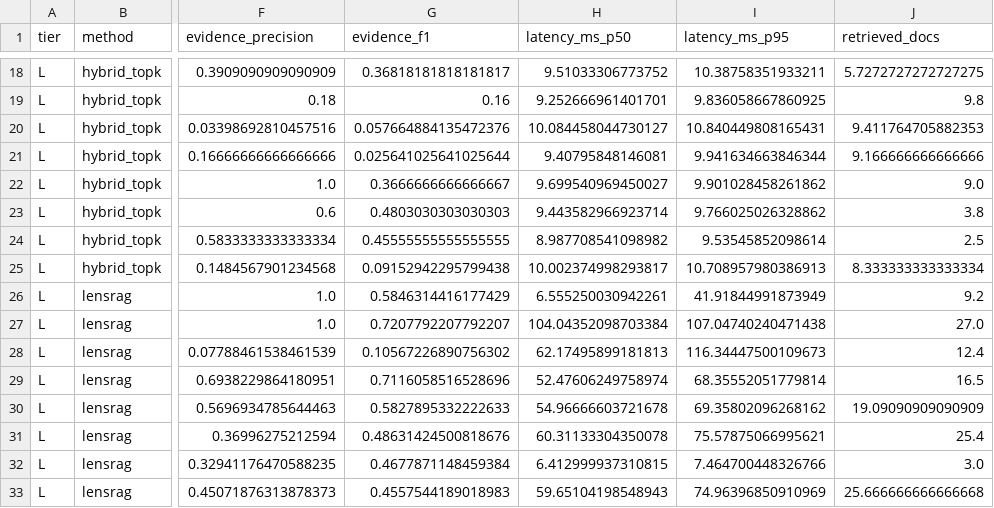
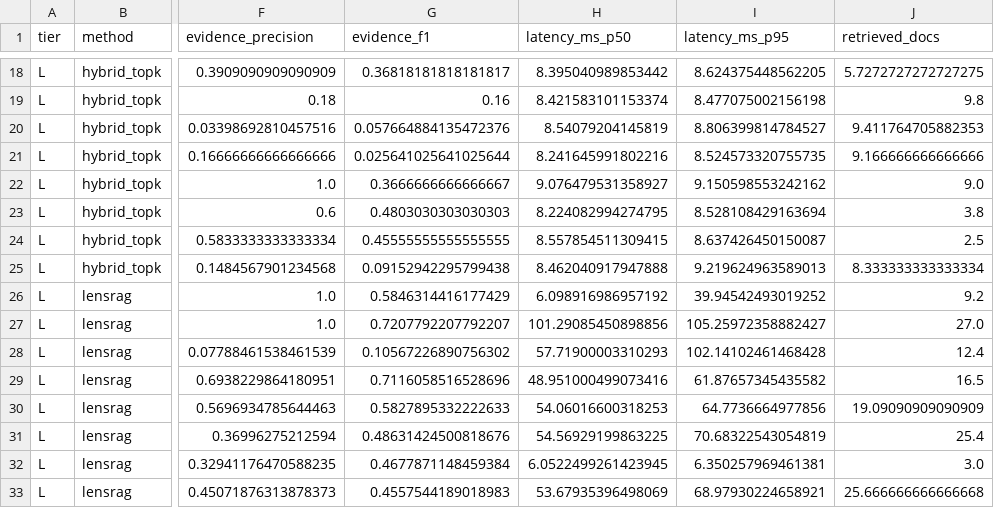
Before and after one commit to gkptechi/lensrag-gkp, a CSV file: results/summary.csv, drawn as a sheet; only a part is shown, gaps mark what is left out; the diff covers the shown part only; the diff names each change by its address in the sheet, - before the commit and + after, or states it on an @@ line.

```diff
--- a/results/summary.csv
+++ b/results/summary.csv
-H18 (latency_ms_p50): 9.51033306773752
+H18 (latency_ms_p50): 8.395040989853442
-I18 (latency_ms_p95): 10.38758351933211
+I18 (latency_ms_p95): 8.624375448562205
-H19 (latency_ms_p50): 9.252666961401701
+H19 (latency_ms_p50): 8.421583101153374
-I19 (latency_ms_p95): 9.836058667860925
+I19 (latency_ms_p95): 8.477075002156198
-H20 (latency_ms_p50): 10.084458044730127
+H20 (latency_ms_p50): 8.54079204145819
-I20 (latency_ms_p95): 10.840449808165431
+I20 (latency_ms_p95): 8.806399814784527
-H21 (latency_ms_p50): 9.40795848146081
+H21 (latency_ms_p50): 8.241645991802216
-I21 (latency_ms_p95): 9.941634663846344
+I21 (latency_ms_p95): 8.524573320755735
-H22 (latency_ms_p50): 9.699540969450027
+H22 (latency_ms_p50): 9.076479531358927
-I22 (latency_ms_p95): 9.901028458261862
+I22 (latency_ms_p95): 9.150598553242162
-H23 (latency_ms_p50): 9.443582966923714
+H23 (latency_ms_p50): 8.224082994274795
-I23 (latency_ms_p95): 9.766025026328862
+I23 (latency_ms_p95): 8.528108429163694
-H24 (latency_ms_p50): 8.987708541098982
+H24 (latency_ms_p50): 8.557854511309415
-I24 (latency_ms_p95): 9.53545852098614
+I24 (latency_ms_p95): 8.637426450150087
-H25 (latency_ms_p50): 10.002374998293817
+H25 (latency_ms_p50): 8.462040917947888
-I25 (latency_ms_p95): 10.708957980386913
+I25 (latency_ms_p95): 9.219624963589013
-H26 (latency_ms_p50): 6.555250030942261
+H26 (latency_ms_p50): 6.098916986957192
-I26 (latency_ms_p95): 41.91844991873949
+I26 (latency_ms_p95): 39.94542493019252
-H27 (latency_ms_p50): 104.04352098703384
+H27 (latency_ms_p50): 101.29085450898856
-I27 (latency_ms_p95): 107.04740240471438
+I27 (latency_ms_p95): 105.25972358882427
-H28 (latency_ms_p50): 62.17495899181813
+H28 (latency_ms_p50): 57.71900003310293
-I28 (latency_ms_p95): 116.34447500109673
+I28 (latency_ms_p95): 102.14102461468428
-H29 (latency_ms_p50): 52.47606249758974
+H29 (latency_ms_p50): 48.951000499073416
-I29 (latency_ms_p95): 68.35552051779814
+I29 (latency_ms_p95): 61.87657345435582
-H30 (latency_ms_p50): 54.96666603721678
+H30 (latency_ms_p50): 54.06016600318253
-I30 (latency_ms_p95): 69.35802096268162
+I30 (latency_ms_p95): 64.7736664977856
-H31 (latency_ms_p50): 60.31133304350078
+H31 (latency_ms_p50): 54.56929199863225
-I31 (latency_ms_p95): 75.57875066995621
+I31 (latency_ms_p95): 70.68322543054819
-H32 (latency_ms_p50): 6.412999937310815
+H32 (latency_ms_p50): 6.0522499261423945
-I32 (latency_ms_p95): 7.464700448326766
+I32 (latency_ms_p95): 6.350257969461381
-H33 (latency_ms_p50): 59.65104198548943
+H33 (latency_ms_p50): 53.67935396498069
-I33 (latency_ms_p95): 74.96396850910969
+I33 (latency_ms_p95): 68.97930224658921
```
Also changed, not shown: 168 edited cells elsewhere in this file, 30 other files.
